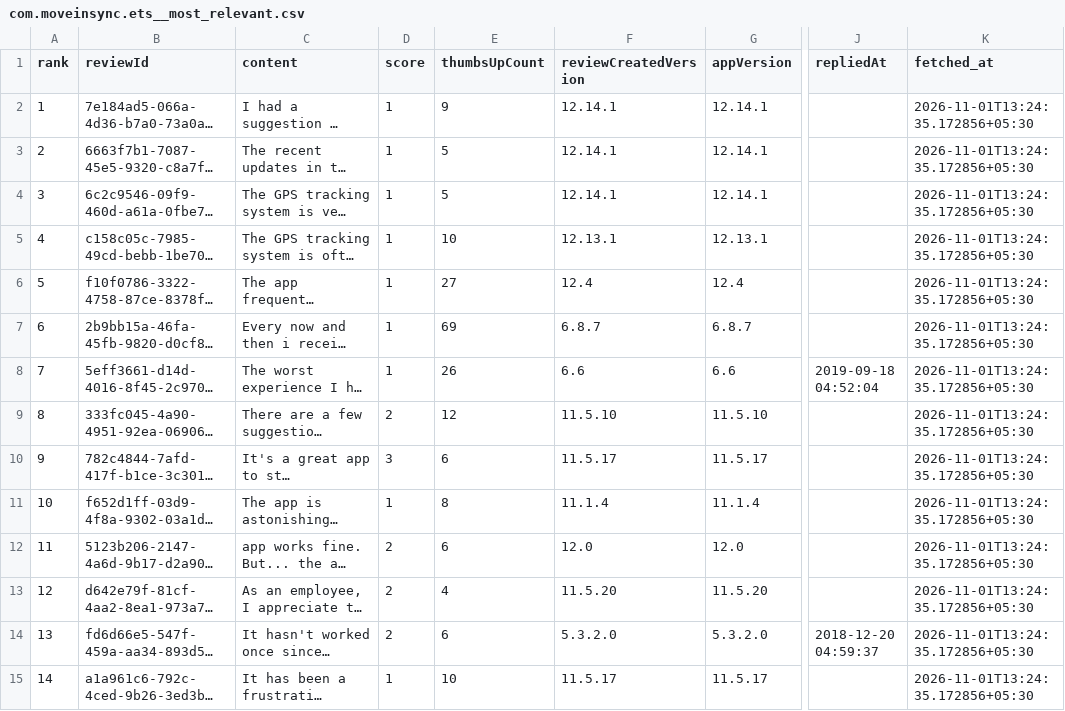
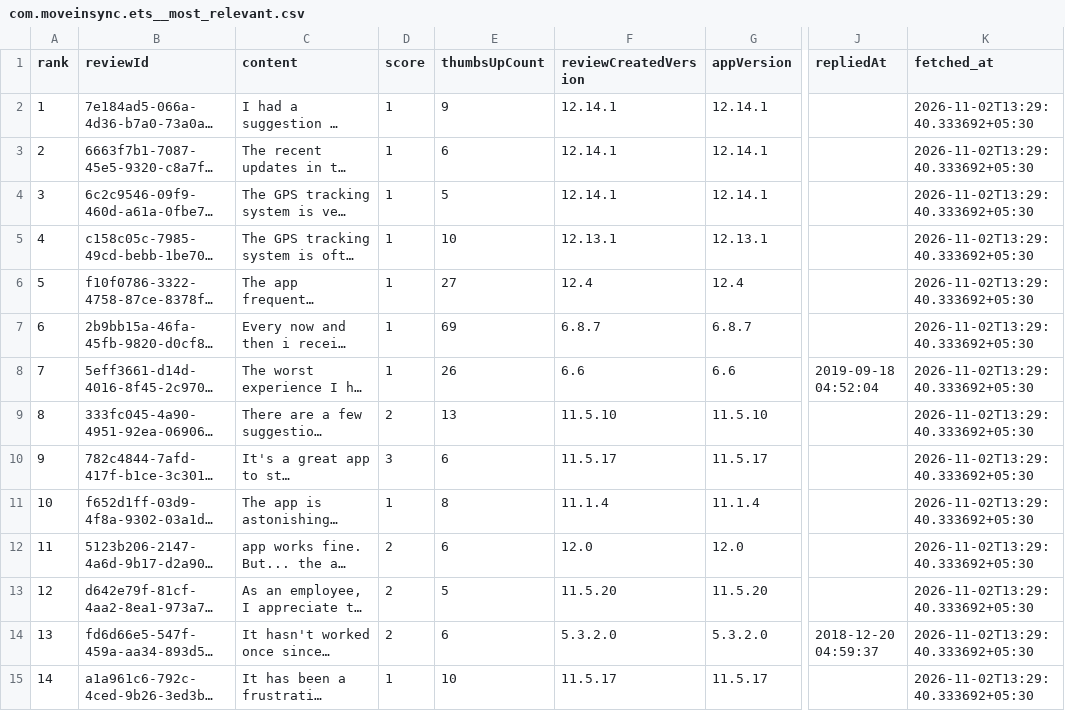
Before and after one commit to Abhijit-Kumar-GitHub/FDE-Case-Study--MoveInSync, a CSV file: data/raw/com.moveinsync.ets__most_relevant.csv, drawn as a sheet; only a part is shown, gaps mark what is left out; long unchanged cells end in …; the diff covers the shown part only; the diff names each change by its address in the sheet, - before the commit and + after, or states it on an @@ line.

```diff
--- a/data/raw/com.moveinsync.ets__most_relevant.csv
+++ b/data/raw/com.moveinsync.ets__most_relevant.csv
-K2:K15 (fetched_at): 2026-11-01T13:24:35.172856+05:30
+K2:K15 (fetched_at): 2026-11-02T13:29:40.333692+05:30
-E3 (thumbsUpCount): 5
+E3 (thumbsUpCount): 6
-E9 (thumbsUpCount): 12
+E9 (thumbsUpCount): 13
-E13 (thumbsUpCount): 4
+E13 (thumbsUpCount): 5
```
Also changed, not shown: 26 edited cells elsewhere in this file, data/raw/com.app.newt.employee.csv, data/raw/com.routematic.employee.csv, 10 other files.
